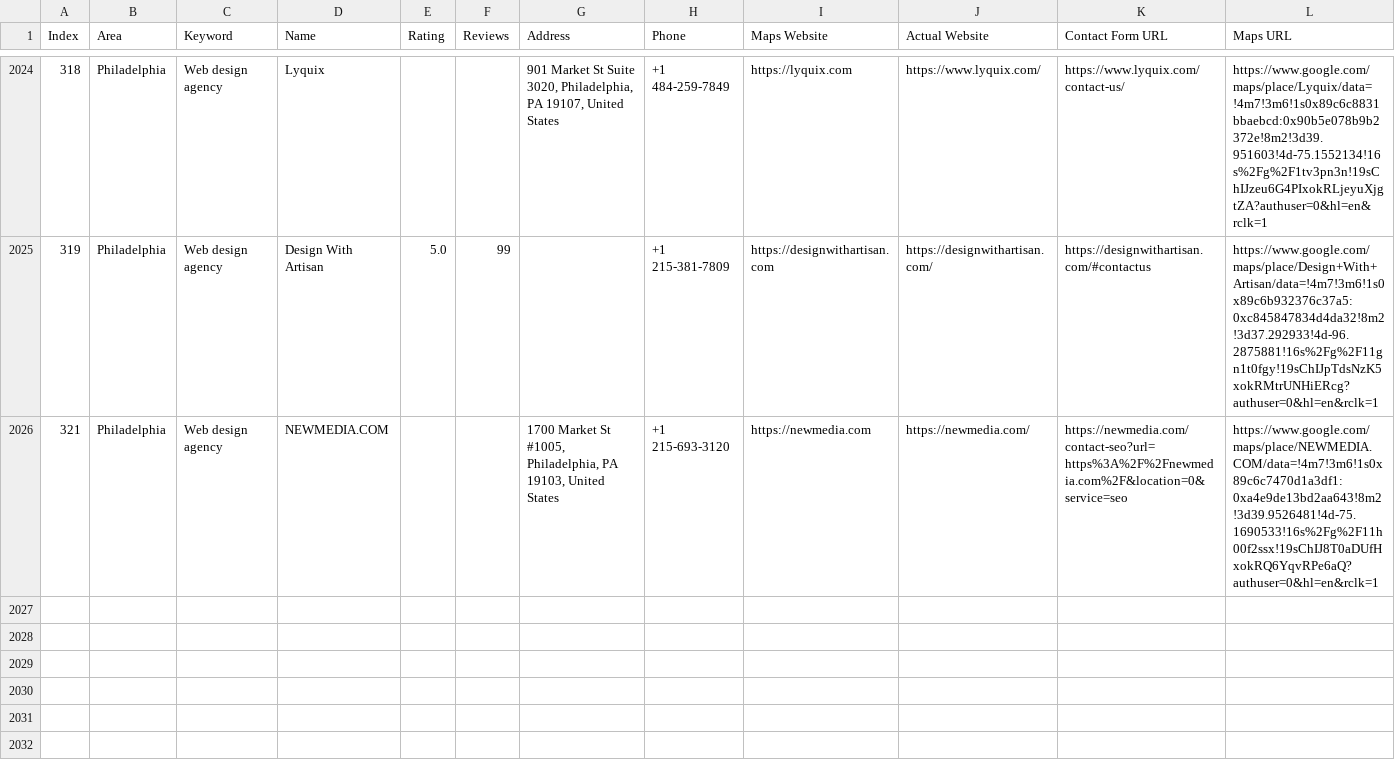
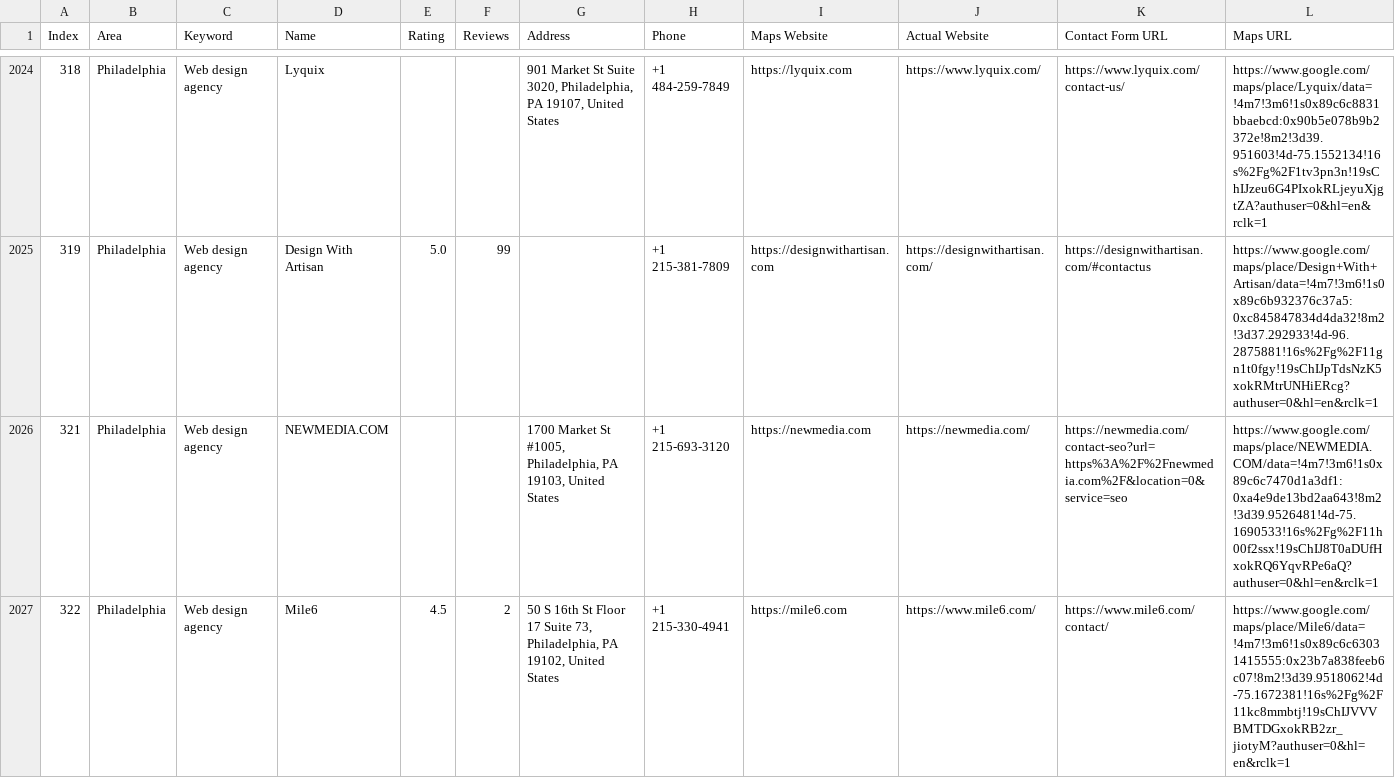
Before and after one commit to farhan281/cf-filler-with-captch-solver, a CSV file: digital_marketing_data.csv, drawn as a sheet; only a part is shown, gaps mark what is left out; rows hold the shown columns only; the diff names each change by its address in the sheet, - before the commit and + after, or states it on an @@ line.

```diff
--- a/digital_marketing_data.csv
+++ b/digital_marketing_data.csv
+row 2027: 322 | Philadelphia | Web design agency | Mile6 | 4.5 | 2 | 50 S 16th St Floor 17 Suite 73, Philadelphia, PA 19102, United States | +1 215-330-4941 | https://mile6.com | https://www.mile6.com/ | https://www.mile6.com/contact/ | https://www.google.com/maps/place/Mile6/data=!4m7!3m6!1s0x89c6c63031415555:0x23b7a838feeb6c07!8m2!3d39.9518062!4d-75.1672381!16s%2Fg%2F11kc8mmbtj!19sChIJVVVBMTDGxokRB2zr_jiotyM?authuser=0&hl=en&rclk=1
```
Also changed, not shown: 1 other file.
